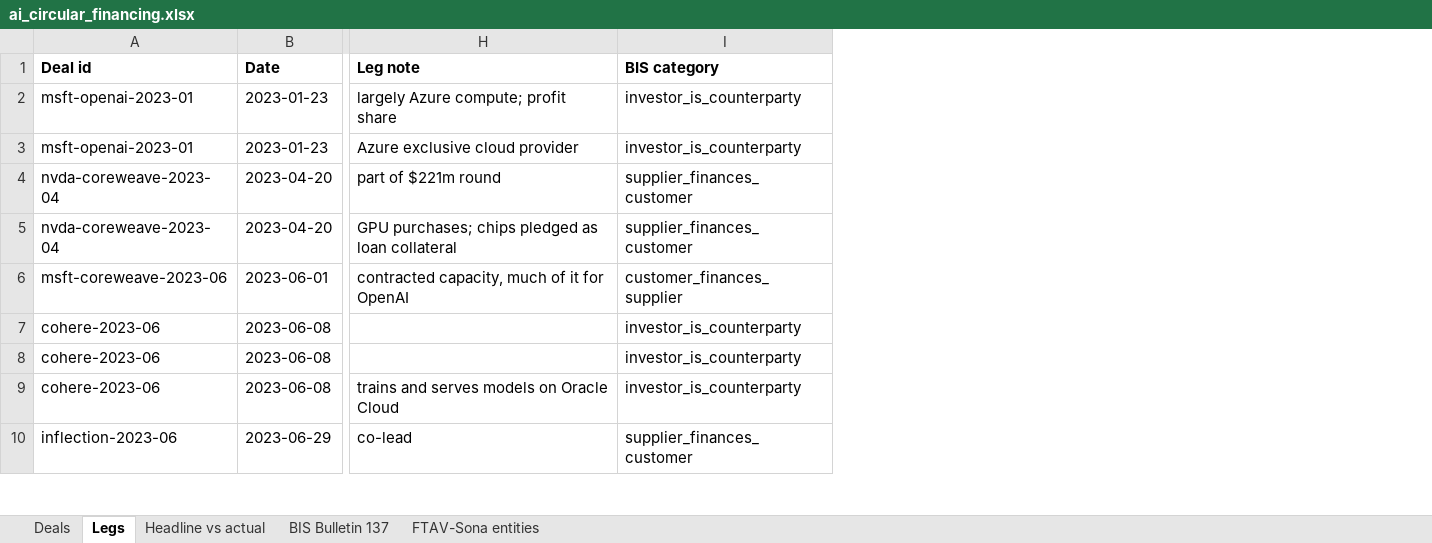
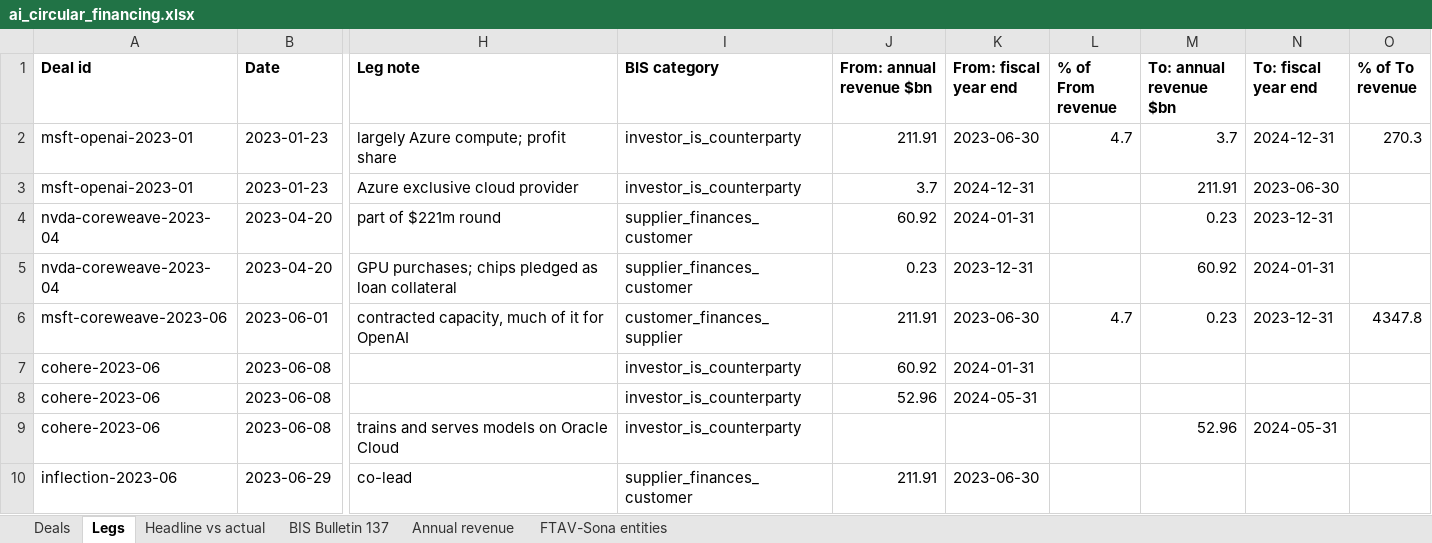
Before and after one commit to Kevin19980730/ai-circular-financing, an Excel workbook: ai_circular_financing.xlsx, sheet Legs, drawn as a sheet; only a part is shown, gaps mark what is left out; values as stored, in another font and other column widths than the file's, no borders; the diff names each change by its address in the sheet, - before the commit and + after, or states it on an @@ line.

```diff
--- a/ai_circular_financing.xlsx (sheet Legs)
+++ b/ai_circular_financing.xlsx (sheet Legs)
+sheet tab: Annual revenue
+column J (From: annual revenue $bn), rows 2-10: 211.91 | 3.7 | 60.92 | 0.23 | 211.91 | 60.92 | 52.96 |  | 211.91
+column K (From: fiscal year end), rows 2-10: 2023-06-30 | 2024-12-31 | 2024-01-31 | 2023-12-31 | 2023-06-30 | 2024-01-31 | 2024-05-31 |  | 2023-06-30
+column L (% of From revenue), rows 2-6: 4.7 |  |  |  | 4.7
+column M (To: annual revenue $bn), rows 2-9: 3.7 | 211.91 | 0.23 | 60.92 | 0.23 |  |  | 52.96
+column N (To: fiscal year end), rows 2-9: 2024-12-31 | 2023-06-30 | 2023-12-31 | 2024-01-31 | 2023-12-31 |  |  | 2024-05-31
+column O (% of To revenue), rows 2-6: 270.3 |  |  |  | 4347.8
```
Also changed, not shown: 4 other files.
